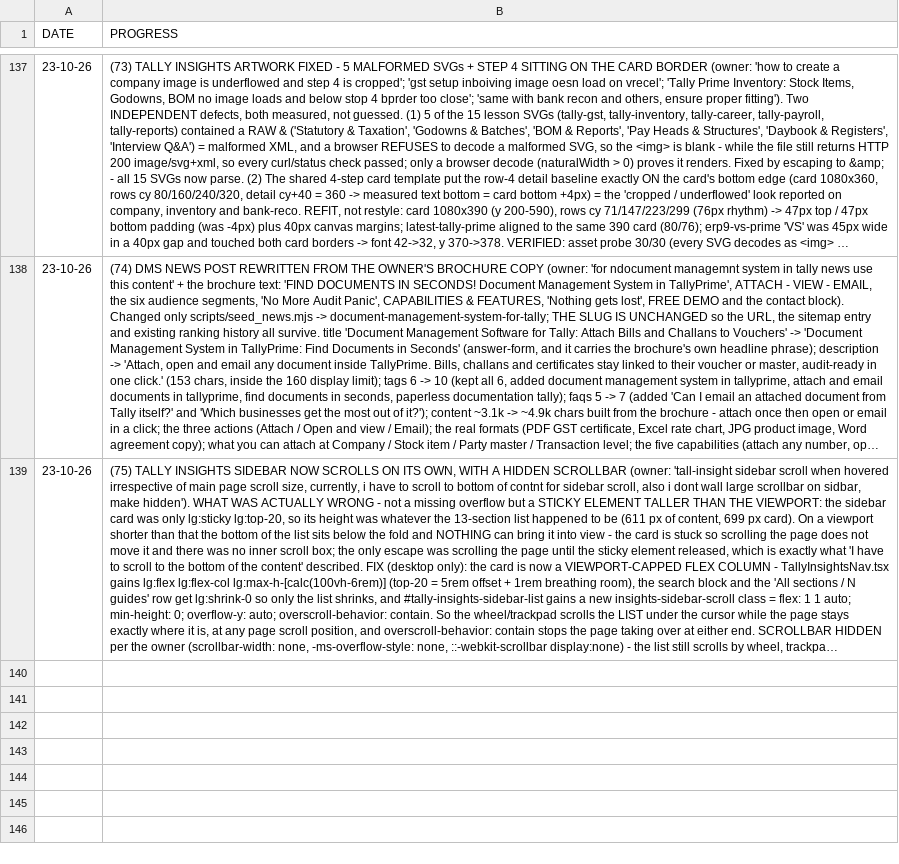
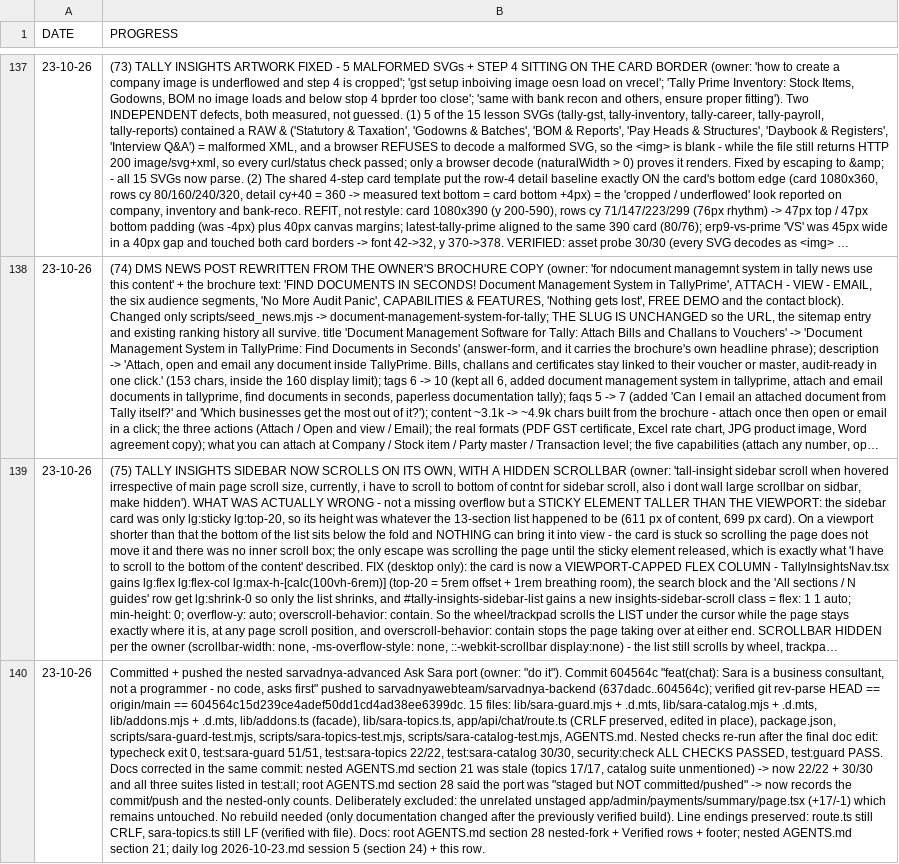
Before and after one commit to Orthodox2000/sarvadnya-infotech-2, a CSV file: daily logs/excel logs.csv, drawn as a sheet; only a part is shown, gaps mark what is left out; long unchanged cells end in …; the diff names each change by its address in the sheet, - before the commit and + after, or states it on an @@ line.

Commit message:
docs: record the nested Ask Sara port push (604564c)
The sarvadnya-advanced fork's port of the Ask Sara consultant work was committed
as 604564c and pushed to sarvadnyawebteam/sarvadnya-backend (637dadc..604564c) on
the owner's "do it". Root AGENTS.md still claimed the port was "staged but NOT
committed/pushed", which was no longer true, and the nested test counts were
stale.

- AGENTS.md section 28: nested-fork row records the commit + push and notes that
  the unrelated unstaged app/admin/payments/summary/page.tsx edit was left out;
  the Verified row and the footer entry now carry the nested numbers that
  actually shipped (topics 22/22, catalog 30/30) plus the security:check and
  test:guard re-runs.
- daily logs/2026-10-23.md: session 5, section 24 - why the push needed an
  explicit ask (- section 10 rule 3), the pre-commit check table, the two doc
  corrections, the CRLF-preservation check, the exact commit contents and the
  push verification.
- daily logs/excel logs.csv: row 139 appended via scripts/excel-log-append.mjs
  (BOM/CRLF/2-field/trailing-newline invariants all re-validated).

No app code changed in this repo; nested checks that backed the commit:
typecheck 0, sara-guard 51/51, sara-topics 22/22, sara-catalog 30/30,
security:check ALL CHECKS PASSED, test:guard PASS.

```diff
--- a/daily logs/excel logs.csv
+++ b/daily logs/excel logs.csv
+row 140: 23-10-26 | Committed + pushed the nested sarvadnya-advanced Ask Sara port (owner: "do it"). Commit 604564c "feat(chat): Sara is a business consultant, not a programmer - no code, asks first" pushed to sarvadnyawebteam/sarvadnya-backend (637dadc..604564c); verified git rev-parse HEAD == origin/main == 604564c15d239ce4adef50dd1cd4ad38ee6399dc. 15 files: lib/sara-guard.mjs + .d.mts, lib/sara-catalog.mjs + .d.mts, lib/addons.mjs + .d.mts, lib/addons.ts (facade), lib/sara-topics.ts, app/api/chat/route.ts (CRLF preserved, edited in place), package.json, scripts/sara-guard-test.mjs, scripts/sara-topics-test.mjs, scripts/sara-catalog-test.mjs, AGENTS.md. Nested checks re-run after the final doc edit: typecheck exit 0, test:sara-guard 51/51, test:sara-topics 22/22, test:sara-catalog 30/30, security:check ALL CHECKS PASSED, test:guard PASS. Docs corrected in the same commit: nested AGENTS.md section 21 was stale (topics 17/17, catalog suite unmentioned) -> now 22/22 + 30/30 and all three suites listed in test:all; root AGENTS.md section 28 said the port was "staged but NOT committed/pushed" -> now records the commit/push and the nested-only counts. Deliberately excluded: the unrelated unstaged app/admin/payments/summary/page.tsx (+17/-1) which remains untouched. No rebuild needed (only documentation changed after the previously verified build). Line endings preserved: route.ts still CRLF, sara-topics.ts still LF (verified with file). Docs: root AGENTS.md section 28 nested-fork + Verified rows + footer; nested AGENTS.md section 21; daily log 2026-10-23.md session 5 (section 24) + this row.
```
Also changed, not shown: 2 other files.
